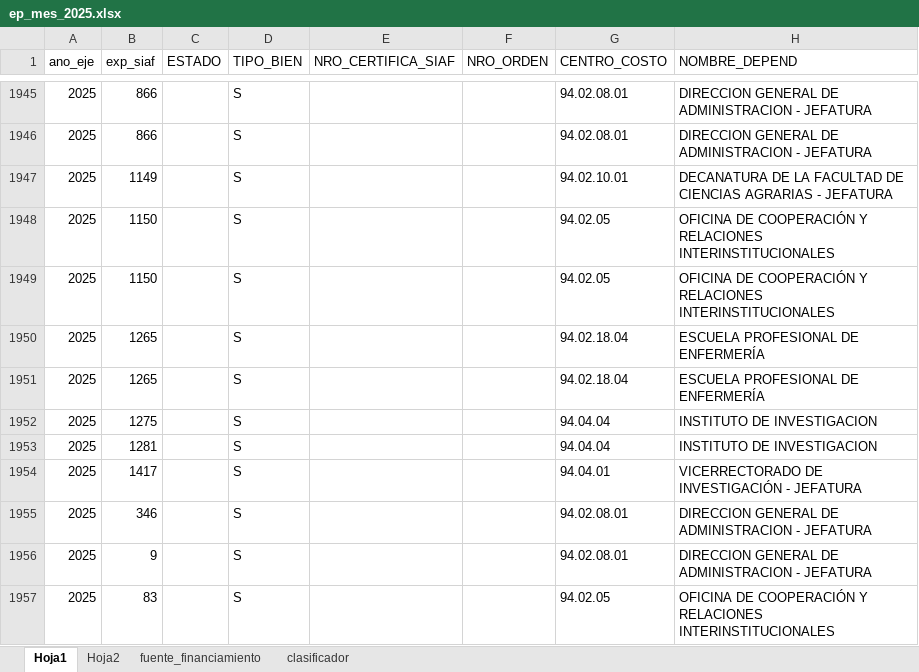
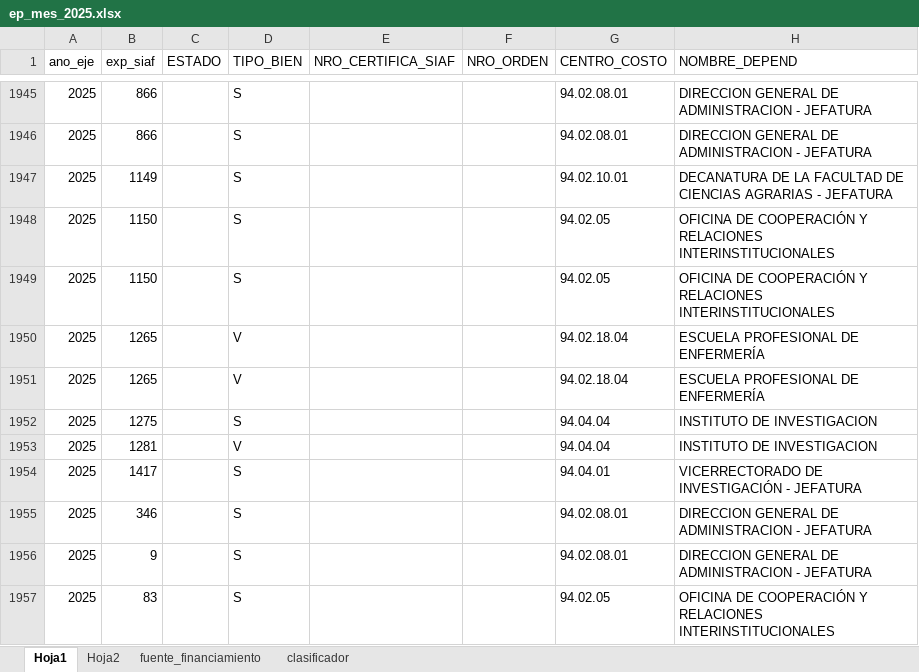
Before and after one commit to Rich-13/seguimiento_presupuestal_unsch_streamlit, an Excel workbook: data/ep_mes_2025.xlsx, sheet Hoja1, drawn as a sheet; only a part is shown, gaps mark what is left out; values as stored, in another font and other column widths than the file's, no borders; the diff names each change by its address in the sheet, - before the commit and + after, or states it on an @@ line.

Commit message:
Data del mes de abril 04

```diff
--- a/data/ep_mes_2025.xlsx (sheet Hoja1)
+++ b/data/ep_mes_2025.xlsx (sheet Hoja1)
-D1950:D1951 (TIPO_BIEN): S
+D1950:D1951 (TIPO_BIEN): V
-D1953 (TIPO_BIEN): S
+D1953 (TIPO_BIEN): V
```
